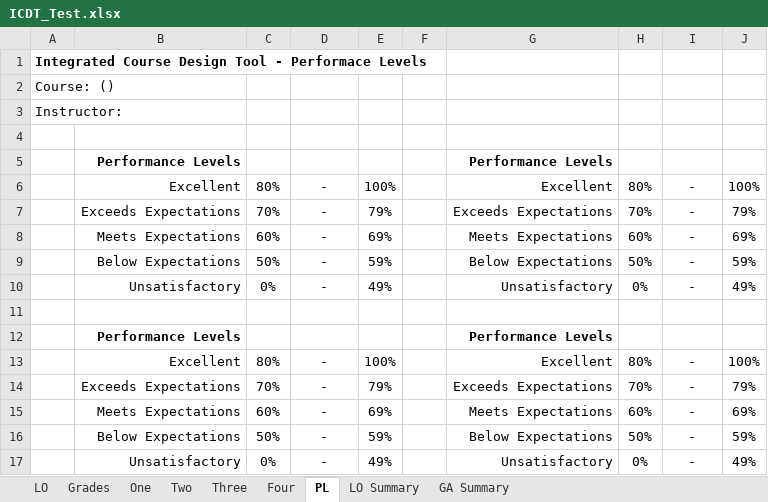
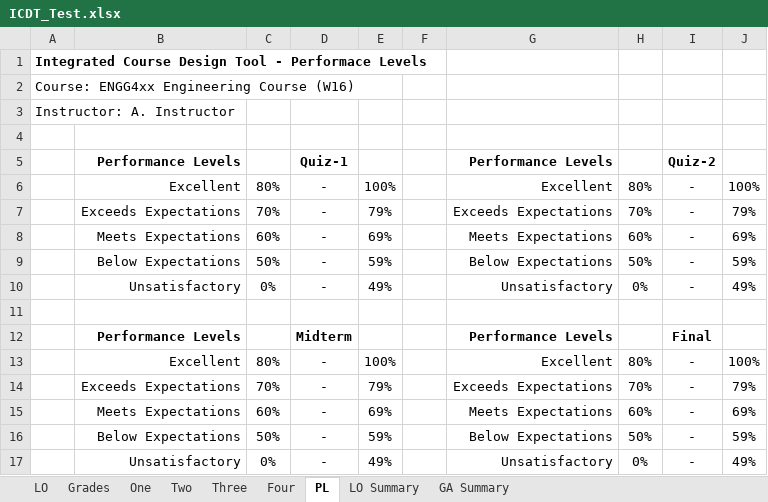
Before and after one commit to rwbrennan/GA_Summary, an Excel workbook: ICDT_Test.xlsx, sheet PL, drawn as a sheet; values as stored, in another font and other column widths than the file's, no borders; the diff names each change by its address in the sheet, - before the commit and + after, or states it on an @@ line.

```diff
--- a/ICDT_Test.xlsx (sheet PL)
+++ b/ICDT_Test.xlsx (sheet PL)
-A2: Course: ()
+A2: Course: ENGG4xx Engineering Course (W16)
-A3: Instructor:
+A3: Instructor: A. Instructor
-D5: (empty)
+D5: Quiz-1
-I5: (empty)
+I5: Quiz-2
-D12: (empty)
+D12: Midterm
-I12: (empty)
+I12: Final
```
Also changed, not shown: sheet Grades, sheet Four, sheet Three, sheet One, sheet Two, sheet GA Summary, 2 more sheets, formulas that keep their value, hidden cells.
